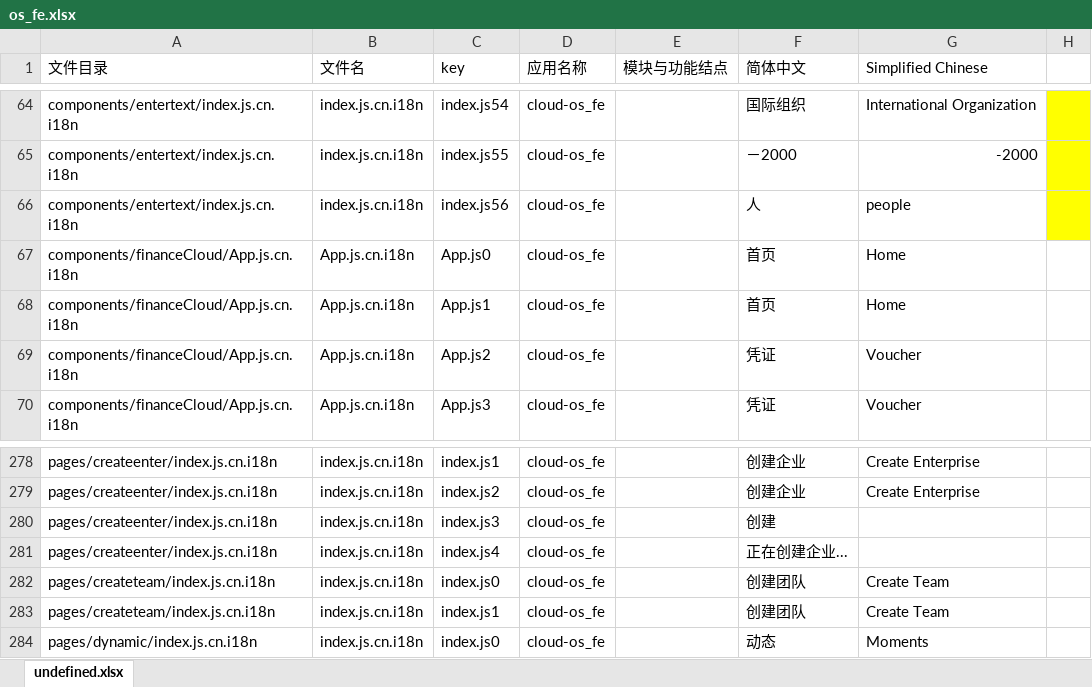
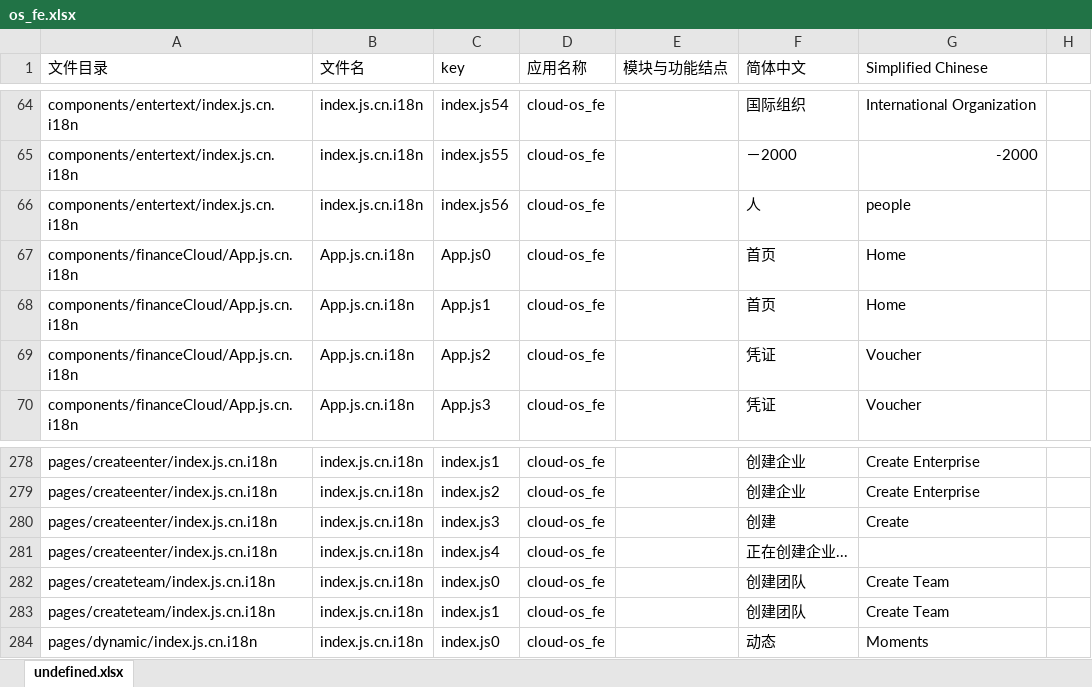
Before and after one commit to gitshuang/workbench, an Excel workbook: os_fe.xlsx, sheet undefined.xlsx, drawn as a sheet; only a part is shown, gaps mark what is left out; values as stored, in another font and other column widths than the file's, no borders; the diff covers the shown part only; the diff names each change by its address in the sheet, - before the commit and + after, or states it on an @@ line.

```diff
--- a/os_fe.xlsx (sheet undefined.xlsx)
+++ b/os_fe.xlsx (sheet undefined.xlsx)
-H64:H66 fill: #FFFF00
+H64:H66 fill: none
-G280 (Simplified Chinese): (empty)
+G280 (Simplified Chinese): Create
```
Also changed, not shown: 11 edited cells and cell formats elsewhere in this sheet, 2 other files.
